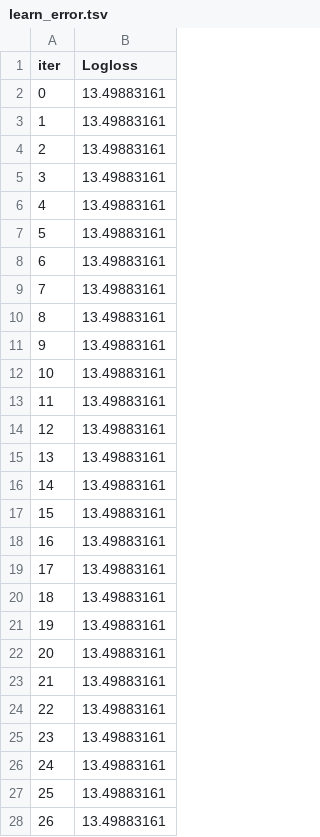
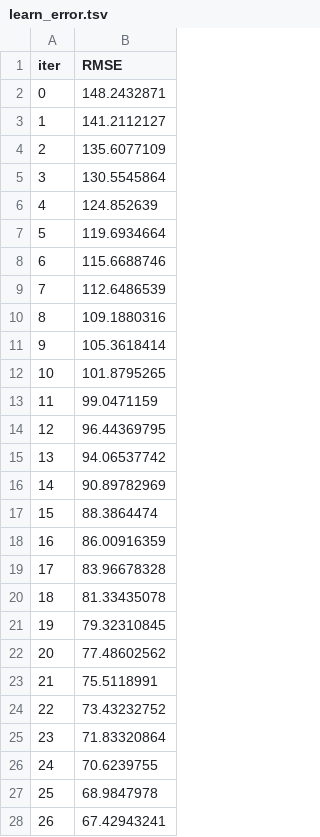
Before and after one commit to sagarjana00/Machine_Learning, a TSV file: Boosting and Stacking/catboost_info/learn_error.tsv, drawn as a sheet; only a part is shown; the diff covers the shown part only.

Commit message:
Stacking Regression

```diff
--- a/Boosting and Stacking/catboost_info/learn_error.tsv
+++ b/Boosting and Stacking/catboost_info/learn_error.tsv
@@ -1,28 +1,28 @@
-iter	Logloss
-0	13.49883161
-1	13.49883161
-2	13.49883161
-3	13.49883161
-4	13.49883161
-5	13.49883161
-6	13.49883161
-7	13.49883161
-8	13.49883161
-9	13.49883161
-10	13.49883161
-11	13.49883161
-12	13.49883161
-13	13.49883161
-14	13.49883161
-15	13.49883161
-16	13.49883161
-17	13.49883161
-18	13.49883161
-19	13.49883161
-20	13.49883161
-21	13.49883161
-22	13.49883161
-23	13.49883161
-24	13.49883161
-25	13.49883161
-26	13.49883161
+iter	RMSE
+0	148.2432871
+1	141.2112127
+2	135.6077109
+3	130.5545864
+4	124.852639
+5	119.6934664
+6	115.6688746
+7	112.6486539
+8	109.1880316
+9	105.3618414
+10	101.8795265
+11	99.0471159
+12	96.44369795
+13	94.06537742
+14	90.89782969
+15	88.3864474
+16	86.00916359
+17	83.96678328
+18	81.33435078
+19	79.32310845
+20	77.48602562
+21	75.5118991
+22	73.43232752
+23	71.83320864
+24	70.6239755
+25	68.9847978
+26	67.42943241
```
Also changed, not shown: 73 edited cells elsewhere in this file, Boosting and Stacking/catboost_info/time_left.tsv, 3 other files.
